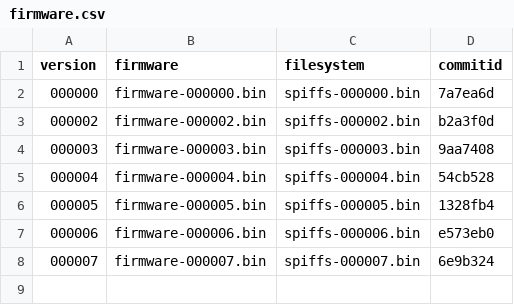
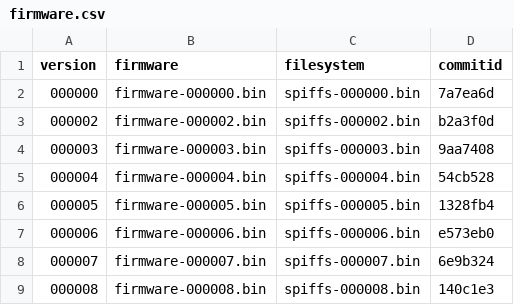
Before and after one commit to ohaut/ray, a CSV file: firmware/master/firmware.csv, drawn as a sheet.

Commit message:
Updated to version 000008, from source commit 140c1e3

```diff
--- a/firmware/master/firmware.csv
+++ b/firmware/master/firmware.csv
@@ -8 +8,2 @@ version,firmware,filesystem,commitid
 000007,firmware-000007.bin,spiffs-000007.bin,6e9b324
+000008,firmware-000008.bin,spiffs-000008.bin,140c1e3
```
Also changed, not shown: 4 other files.
